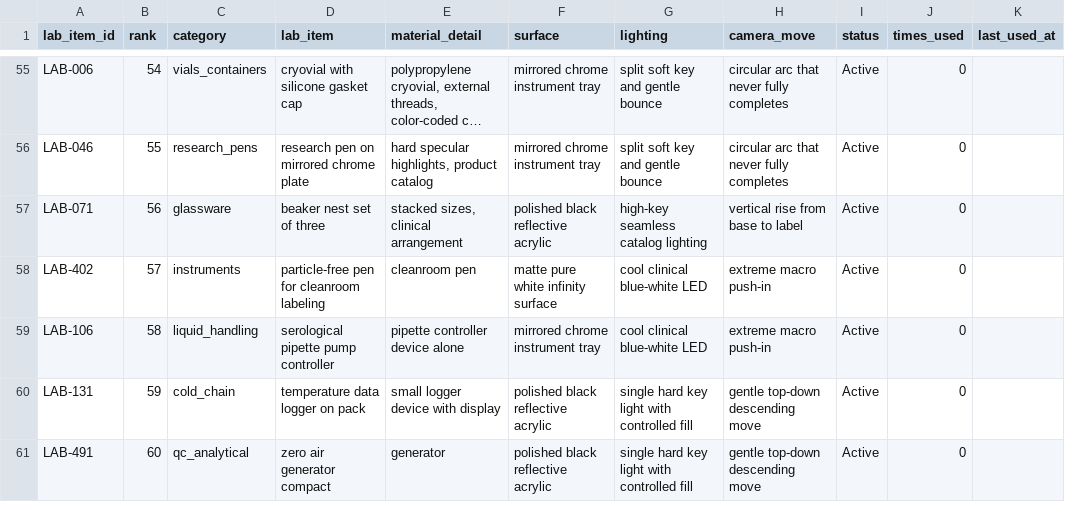
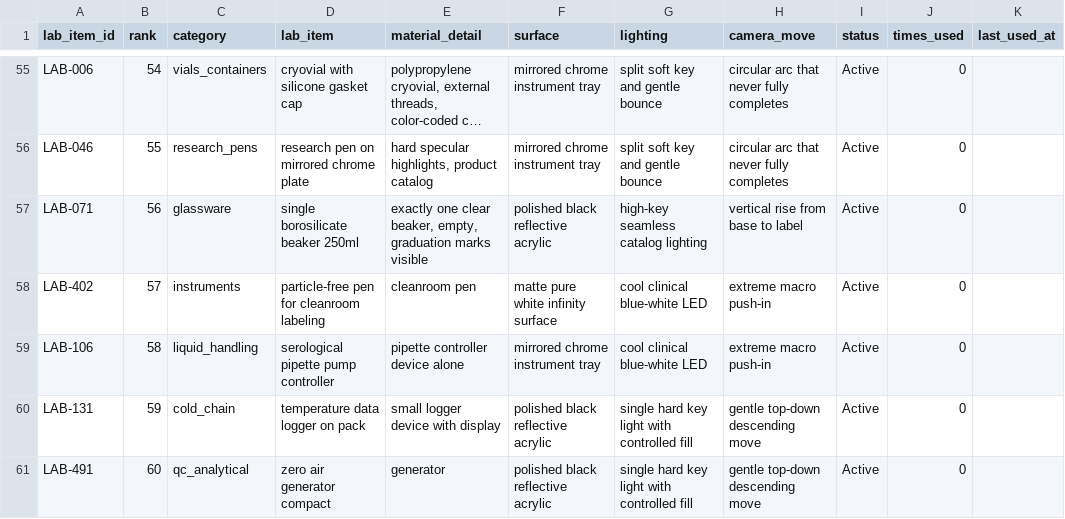
Before and after one commit to PalmBeach-Vitality/store, a CSV file: marketing/sheets/8-lab-items-500.csv, drawn as a sheet; only a part is shown, gaps mark what is left out; long unchanged cells end in …; the diff covers the shown part only; the diff names each change by its address in the sheet, - before the commit and + after, or states it on an @@ line.

```diff
--- a/marketing/sheets/8-lab-items-500.csv
+++ b/marketing/sheets/8-lab-items-500.csv
-D57 (lab_item): beaker nest set of three
+D57 (lab_item): single borosilicate beaker 250ml
-E57 (material_detail): stacked sizes, clinical arrangement
+E57 (material_detail): exactly one clear beaker, empty, graduation marks visible
```
Also changed, not shown: 187 edited cells elsewhere in this file, marketing/sheets/8-lab-items-250.csv, 6 other files.
